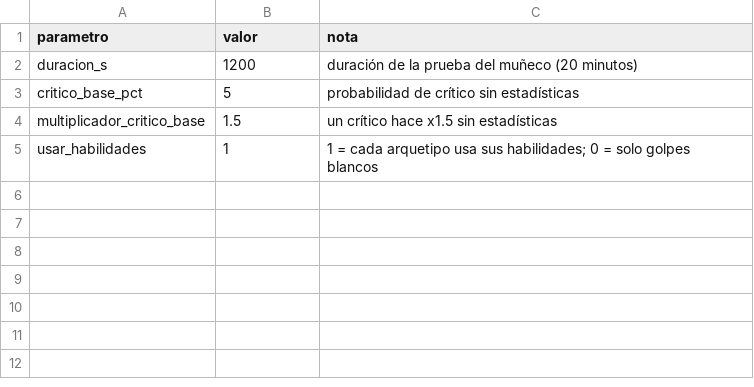
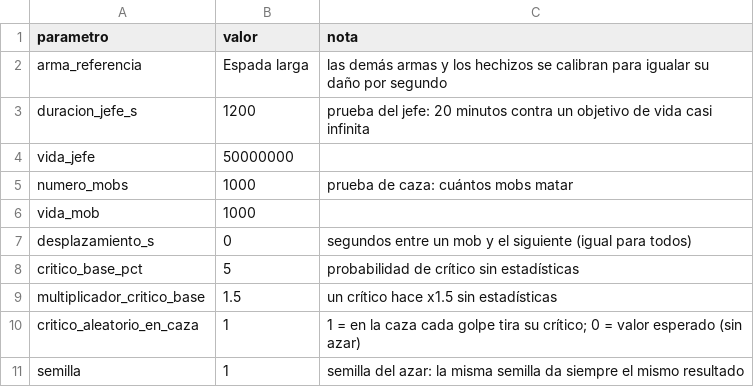
Before and after one commit to chalessss/MMORPG, a CSV file: herramientas/simulador/datos/parametros.csv, drawn as a sheet.

```diff
--- a/herramientas/simulador/datos/parametros.csv
+++ b/herramientas/simulador/datos/parametros.csv
@@ -1,5 +1,11 @@
 parametro,valor,nota
-duracion_s,1200,duración de la prueba del muñeco (20 minutos)
+arma_referencia,Espada larga,las demás armas y los hechizos se calibran para igualar su daño por segundo
+duracion_jefe_s,1200,prueba del jefe: 20 minutos contra un objetivo de vida casi infinita
+vida_jefe,50000000,
+numero_mobs,1000,prueba de caza: cuántos mobs matar
+vida_mob,1000,
+desplazamiento_s,0,segundos entre un mob y el siguiente (igual para todos)
 critico_base_pct,5,probabilidad de crítico sin estadísticas
 multiplicador_critico_base,1.5,un crítico hace x1.5 sin estadísticas
-usar_habilidades,1,1 = cada arquetipo usa sus habilidades; 0 = solo golpes blancos
+critico_aleatorio_en_caza,1,1 = en la caza cada golpe tira su crítico; 0 = valor esperado (sin azar)
+semilla,1,semilla del azar: la misma semilla da siempre el mismo resultado
```
Also changed, not shown: herramientas/simulador/datos/arquetipos.csv, herramientas/simulador/datos/habilidades.csv, 5 other files.
